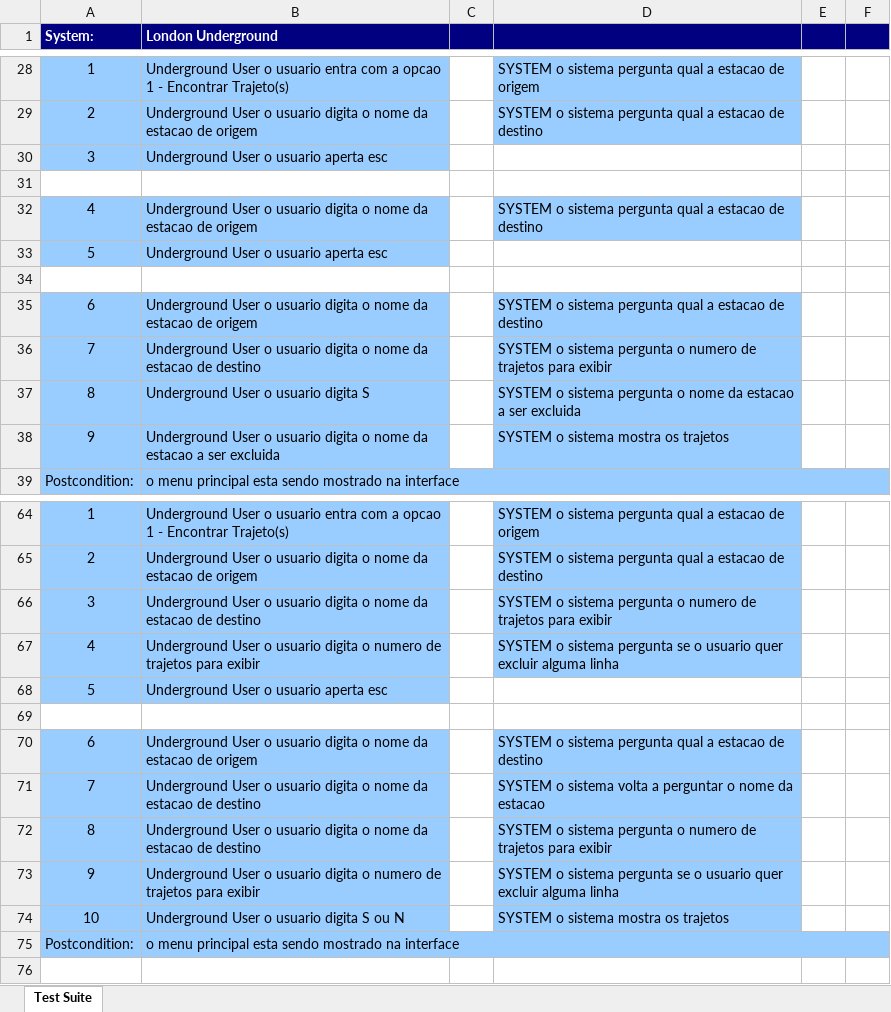
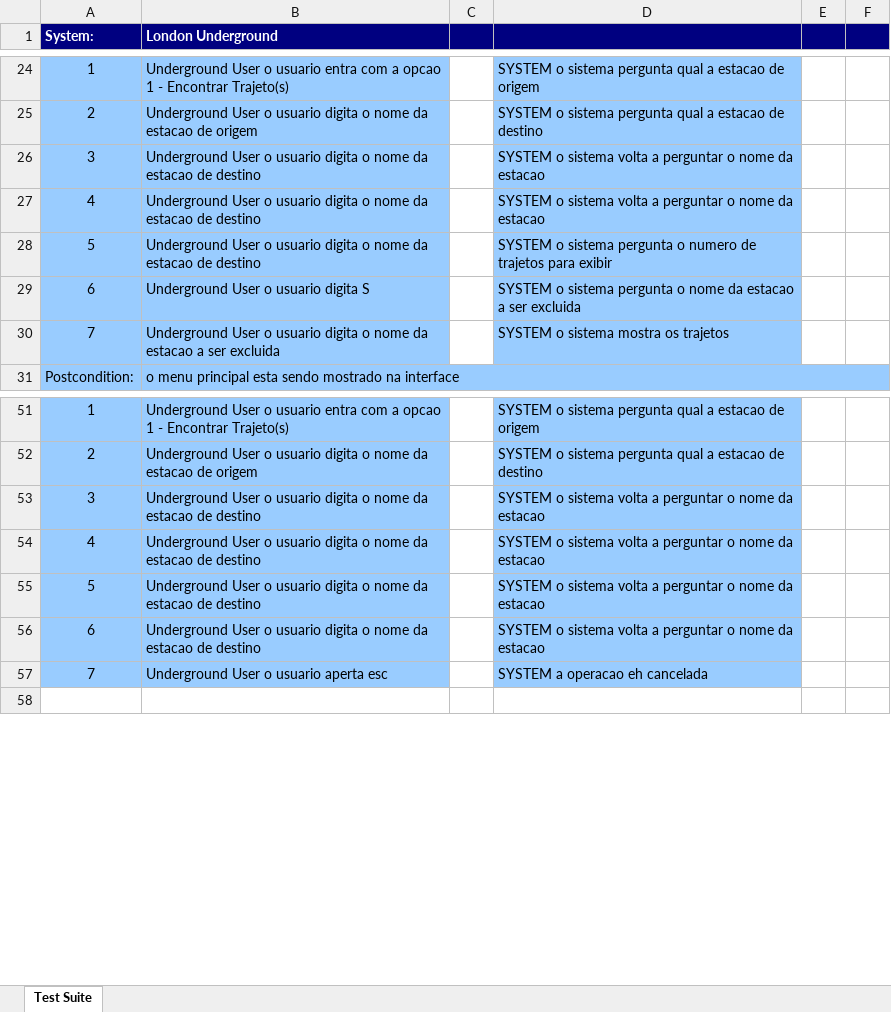
Before and after one commit to lucashsilva/vv-mp2-claret, an Excel workbook: output/xlsx/Obter trajetos entre duas estacoes--GT-.xlsx, sheet Test Suite, drawn as a sheet; only a part is shown, gaps mark what is left out; values as stored, in another font and other column widths than the file's, no borders; removed rows and columns are numbered as before the commit, all else as after; the diff covers the shown part only; the diff names each change by its address in the sheet, - before the commit and + after, or states it on an @@ line.

```diff
--- a/output/xlsx/Obter trajetos entre duas estacoes--GT-.xlsx (sheet Test Suite)
+++ b/output/xlsx/Obter trajetos entre duas estacoes--GT-.xlsx (sheet Test Suite)
-B26 (London Underground): …o usuario aperta esc
+B26 (London Underground): …o usuario digita o nome da estacao de destino
-D26: (empty)
+D26: SYSTEM o sistema volta a perguntar o nome da estacao
-D26:D27 fill: none
+D26:D27 fill: #99CCFF
-row 27: (empty)
+row 27: 4 | Underground User o usuario digita o nome da estacao de destino |  | SYSTEM o sistema volta a perguntar o nome da estacao
-A27:B27 fill: none
+A27:B27 fill: #99CCFF
-row 32: 4 | Underground User o usuario digita o nome da estacao de origem |  | SYSTEM o sistema pergunta qual a estacao de destino
-B28 (London Underground): …o usuario aperta esc
+B28 (London Underground): …o usuario digita o nome da estacao de destino
-D28: (empty)
+D28: SYSTEM o sistema pergunta o numero de trajetos para exibir
-D28 fill: none
+D28 fill: #99CCFF
-row 34: (empty)
-B29 (London Underground): …usuario digita o nome da estacao de origem
+B29 (London Underground): …usuario digita S
-D29: …sistema pergunta qual a estacao de destino
+D29: …sistema pergunta o nome da estacao a ser excluida
-B30 (London Underground): …da estacao de destino
+B30 (London Underground): …da estacao a ser excluida
-D30: …o sistema pergunta o numero de trajetos para exibir
+D30: …o sistema mostra os trajetos
-row 37: 8 | Underground User o usuario digita S |  | SYSTEM o sistema pergunta o nome da estacao a ser excluida
-row 38: 9 | Underground User o usuario digita o nome da estacao a ser excluida |  | SYSTEM o sistema mostra os trajetos
-row 66: 3 | Underground User o usuario digita o nome da estacao de destino |  | SYSTEM o sistema pergunta o numero de trajetos para exibir
+row 53: 3 | Underground User o usuario digita o nome da estacao de destino |  | SYSTEM o sistema volta a perguntar o nome da estacao
-B54 (London Underground): …digita o numero de trajetos para exibir
+B54 (London Underground): …digita o nome da estacao de destino
-D54: …o sistema pergunta se o usuario quer excluir alguma linha
+D54: …o sistema volta a perguntar o nome da estacao
-B55 (London Underground): …o usuario aperta esc
+B55 (London Underground): …o usuario digita o nome da estacao de destino
-D55: (empty)
+D55: SYSTEM o sistema volta a perguntar o nome da estacao
-D55 fill: none
+D55 fill: #99CCFF
-row 69: (empty)
-B56 (London Underground): …estacao de origem
+B56 (London Underground): …estacao de destino
-D56: …o sistema pergunta qual a estacao de destino
+D56: …o sistema volta a perguntar o nome da estacao
-B57 (London Underground): …o usuario digita o nome da estacao de destino
+B57 (London Underground): …o usuario aperta esc
-D57: SYSTEM o sistema volta a perguntar o nome da estacao
+D57: SYSTEM a operacao eh cancelada
-row 72: 8 | Underground User o usuario digita o nome da estacao de destino |  | SYSTEM o sistema pergunta o numero de trajetos para exibir
-row 73: 9 | Underground User o usuario digita o numero de trajetos para exibir |  | SYSTEM o sistema pergunta se o usuario quer excluir alguma linha
-row 74: 10 | Underground User o usuario digita S ou N |  | SYSTEM o sistema mostra os trajetos
@@ row 75 moved to row 104: Postcondition: @@
```
Also changed, not shown: 45 added rows, 9 removed rows, 2 moved rows, 27 edited cells and cell formats elsewhere in this sheet, output/xlsx/Obter trajetos entre duas estacoes--ART-.xlsx, output/xlsx/Obter trajetos entre duas estacoes--Complete-.xlsx, 7 other files.
